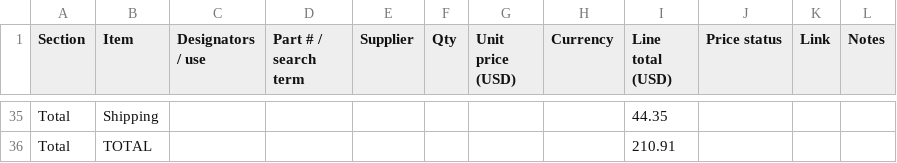
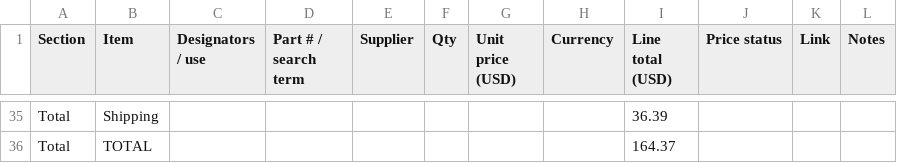
Before and after one commit to vkar9898/Multi-Cluster-Control, a CSV file: bom.csv, drawn as a sheet; only a part is shown, gaps mark what is left out; the diff covers the shown part only; the diff names each change by its address in the sheet, - before the commit and + after, or states it on an @@ line.

```diff
--- a/bom.csv
+++ b/bom.csv
-I35 (Line total (USD)): 44.35
+I35 (Line total (USD)): 36.39
-I36 (Line total (USD)): 210.91
+I36 (Line total (USD)): 164.37
```
Also changed, not shown: 4 added rows, 4 removed rows and 55 edited cells elsewhere in this file.
